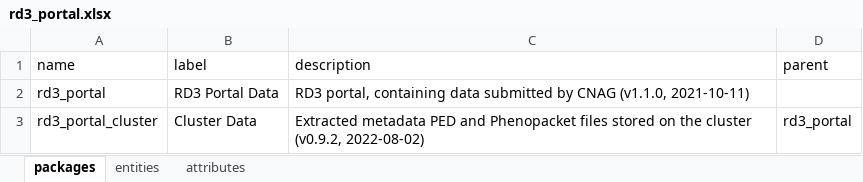
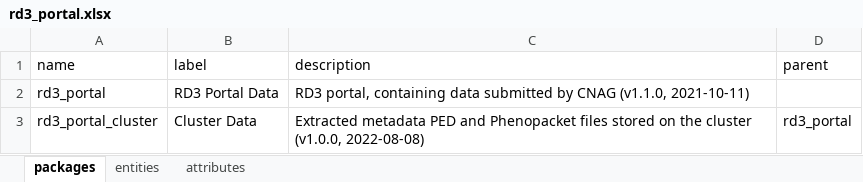
Before and after one commit to molgenis/projects-solve-rd, an Excel workbook: dist/rd3_portal.xlsx, sheet packages, drawn as a sheet; values as stored, in another font and other column widths than the file's, no borders; the diff names each change by its address in the sheet, - before the commit and + after, or states it on an @@ line.

```diff
--- a/dist/rd3_portal.xlsx (sheet packages)
+++ b/dist/rd3_portal.xlsx (sheet packages)
-C3 (description): …the cluster (v0.9.2, 2022-08-02)
+C3 (description): …the cluster (v1.0.0, 2022-08-08)
```
Also changed, not shown: sheet attributes, sheet entities, 2 other files.
